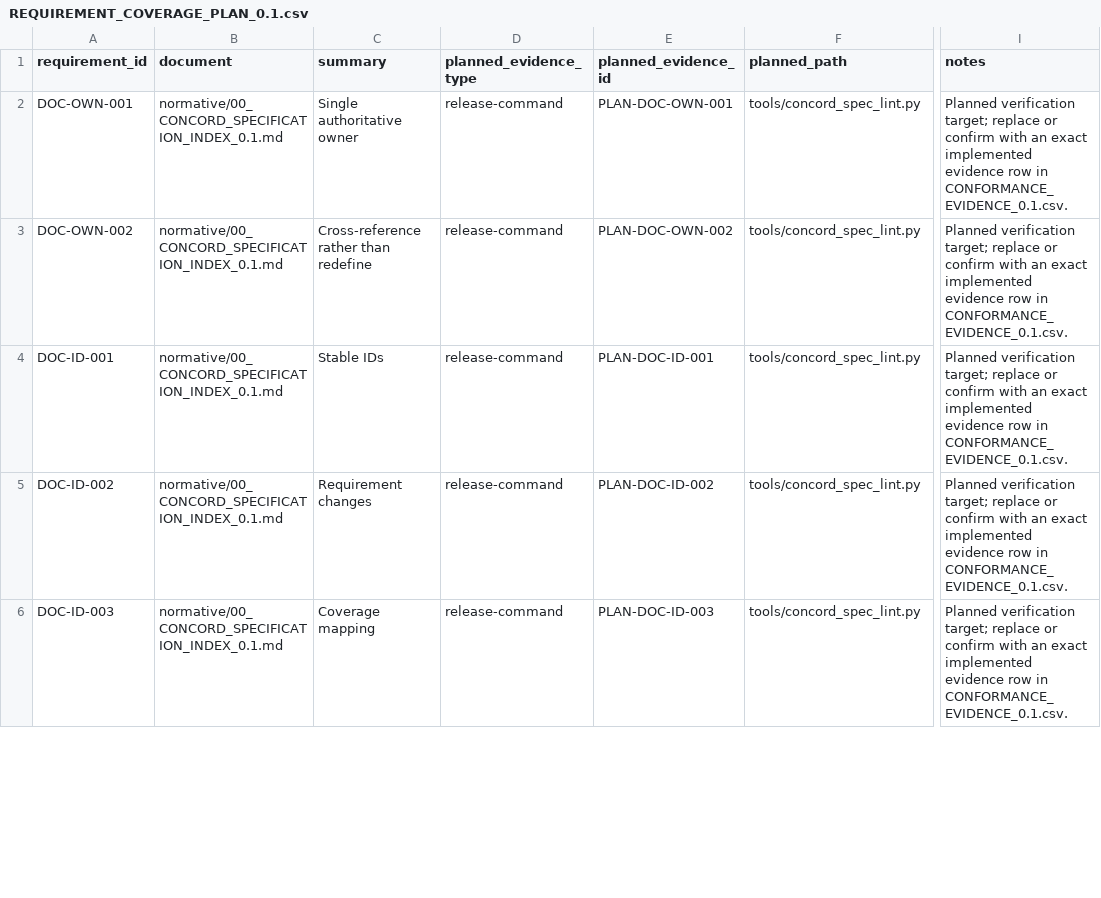
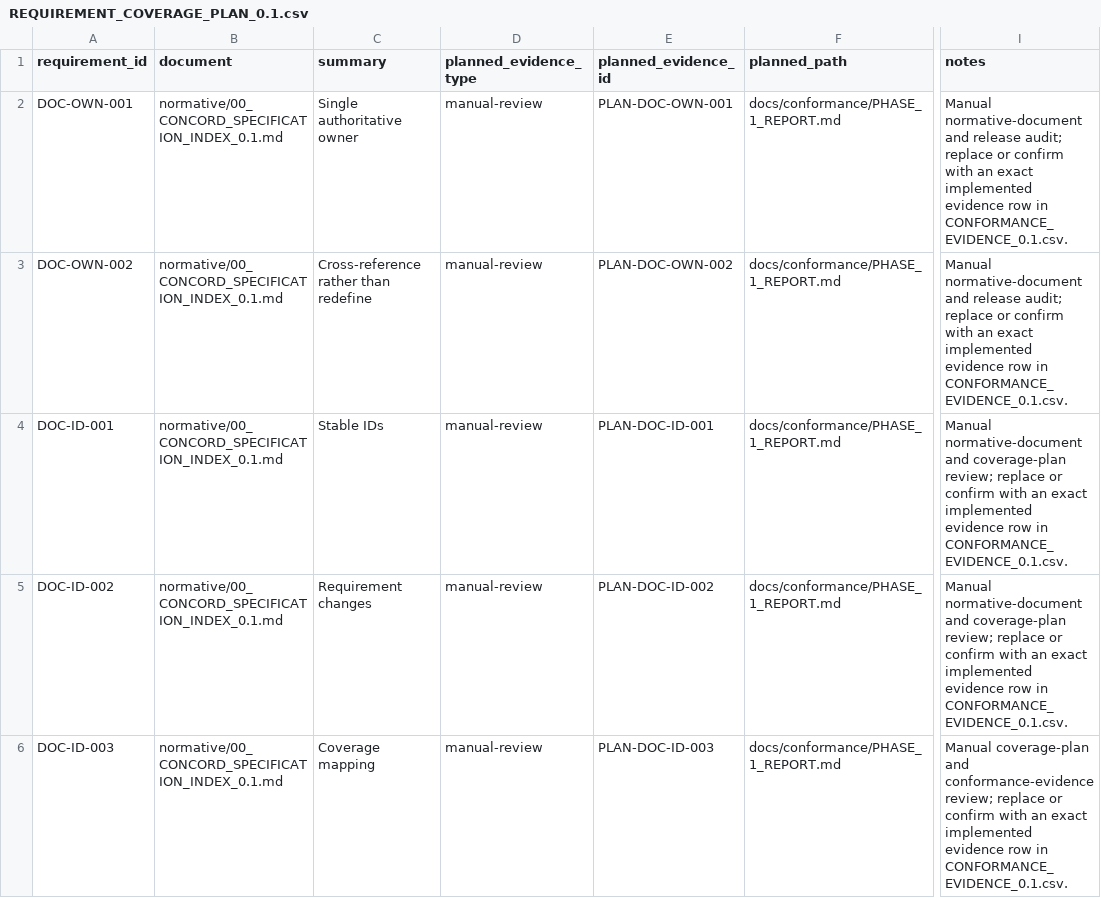
Before and after one commit to gqsnt/concord_api, a CSV file: docs/conformance/REQUIREMENT_COVERAGE_PLAN_0.1.csv, drawn as a sheet; only a part is shown, gaps mark what is left out; the diff covers the shown part only; the diff names each change by its address in the sheet, - before the commit and + after, or states it on an @@ line.

Commit message:
phase1: correct integrated governance and evidence

```diff
--- a/docs/conformance/REQUIREMENT_COVERAGE_PLAN_0.1.csv
+++ b/docs/conformance/REQUIREMENT_COVERAGE_PLAN_0.1.csv
-D2:D6 (planned_evidence_type): release-command
+D2:D6 (planned_evidence_type): manual-review
-F2:F6 (planned_path): tools/concord_spec_lint.py
+F2:F6 (planned_path): docs/conformance/PHASE_1_REPORT.md
-I2:I3 (notes): Planned verification target; replace or…
+I2:I3 (notes): Manual normative-document and release audit; replace or…
-I4:I5 (notes): Planned verification target; replace or…
+I4:I5 (notes): Manual normative-document and coverage-plan review; replace or…
-I6 (notes): Planned verification target; replace or…
+I6 (notes): Manual coverage-plan and conformance-evidence review; replace or…
```
Also changed, not shown: 1 added row and 117 edited cells elsewhere in this file, docs/conformance/CONFORMANCE_EVIDENCE_0.1.csv, 17 other files.
